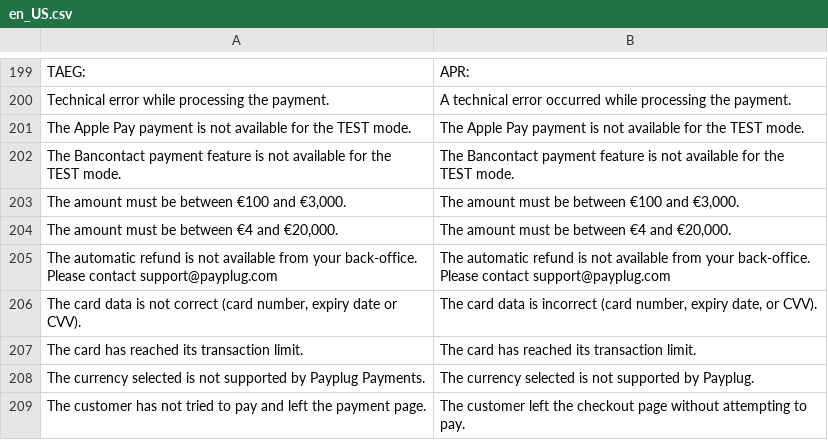
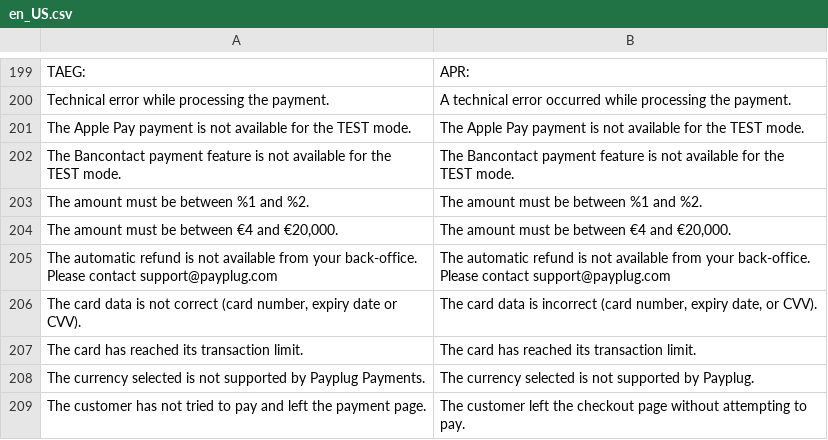
Before and after one commit to payplug/payplug-magento2, a CSV file: i18n/en_US.csv, drawn as a sheet; only a part is shown, gaps mark what is left out.

```diff
--- a/i18n/en_US.csv
+++ b/i18n/en_US.csv
@@ -202,3 +202,3 @@
 "The Bancontact payment feature is not available for the TEST mode.","The Bancontact payment feature is not available for the TEST mode."
-"The amount must be between €100 and €3,000.","The amount must be between €100 and €3,000."
+"The amount must be between %1 and %2.","The amount must be between %1 and %2."
 "The amount must be between €4 and €20,000.","The amount must be between €4 and €20,000."
```
Also changed, not shown: i18n/es_ES.csv, i18n/fr_FR.csv, 26 other files.
